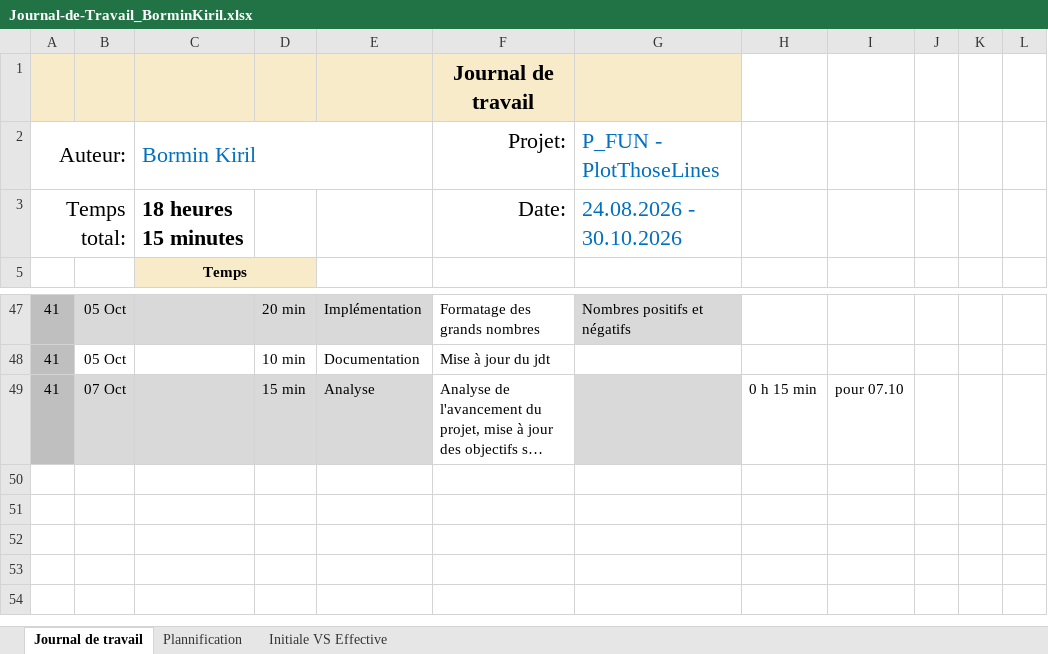
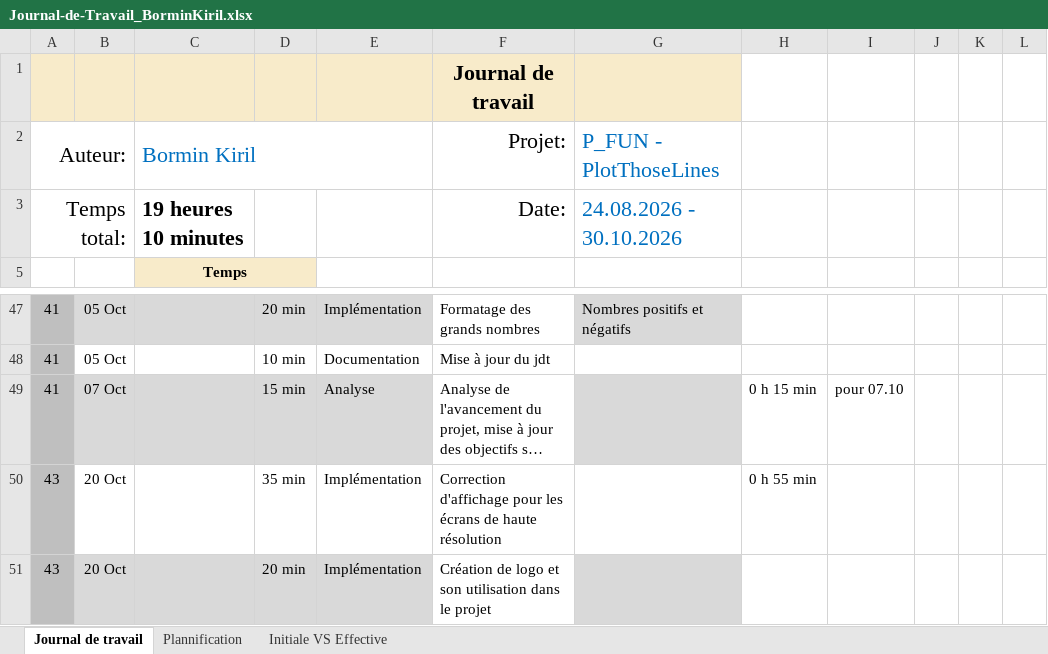
Before and after one commit to kiril-bormin/PlotThoseLines, an Excel workbook: docs/jdt/Journal-de-Travail_BorminKiril.xlsx, sheet Journal de travail, drawn as a sheet; only a part is shown, gaps mark what is left out; long unchanged cells end in …; values as stored, in another font and other column widths than the file's, no borders; conditional formats and table styles not drawn; the diff names each change by its address in the sheet, - before the commit and + after, or states it on an @@ line.

Commit message:
docs : màj jdt

```diff
--- a/docs/jdt/Journal-de-Travail_BorminKiril.xlsx (sheet Journal de travail)
+++ b/docs/jdt/Journal-de-Travail_BorminKiril.xlsx (sheet Journal de travail)
-C3 (Bormin Kiril): 18 heures 15 minutes
+C3 (Bormin Kiril): 19 heures 10 minutes
+row 50: 43 | 20 Oct |  | 35 min | Implémentation | Correction d'affichage pour les écrans de haute résolution |  | 0 h 55 min
+row 51: 43 | 20 Oct |  | 20 min | Implémentation | Création de logo et son utilisation dans le projet
```
Also changed, not shown: sheet Plannification, formulas that keep their value, hidden cells, charts or pictures.
